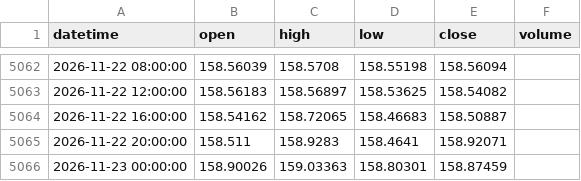
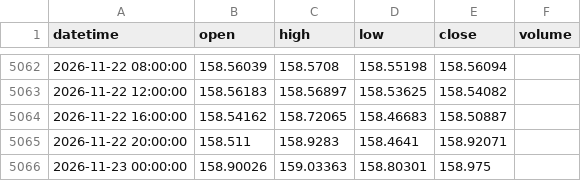
Before and after one commit to 9820amos44/Analysis-, a CSV file: data/USDJPY_4h.csv, drawn as a sheet; only a part is shown, gaps mark what is left out.

Commit message:
update USDJPY_4h.csv (2026-11-23 03:49 UTC)

```diff
--- a/data/USDJPY_4h.csv
+++ b/data/USDJPY_4h.csv
@@ -5065,2 +5065,2 @@ datetime,open,high,low,close,volume
 2026-11-22 20:00:00,158.511,158.9283,158.4641,158.92071,
-2026-11-23 00:00:00,158.90026,159.03363,158.80301,158.87459,
+2026-11-23 00:00:00,158.90026,159.03363,158.80301,158.975,
```
